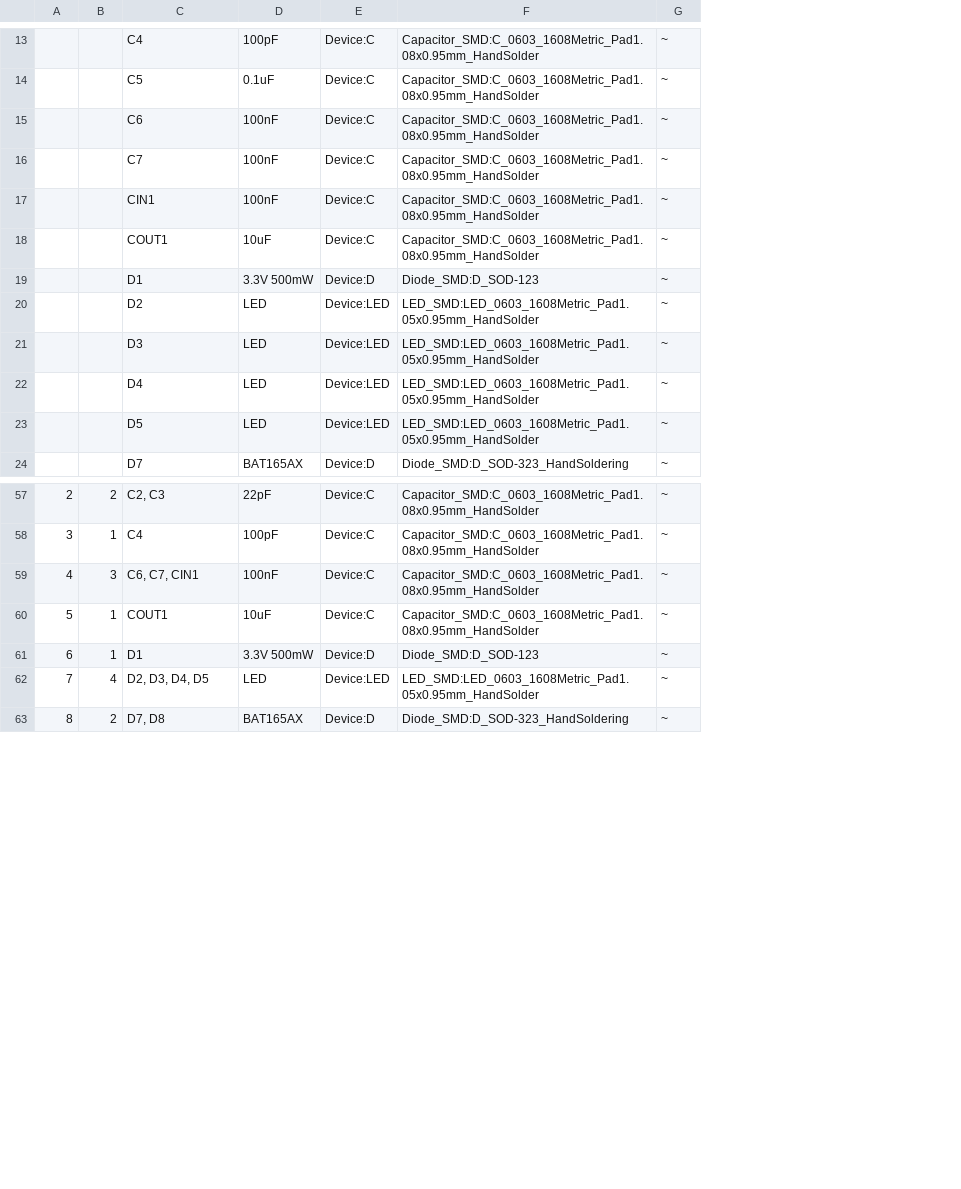
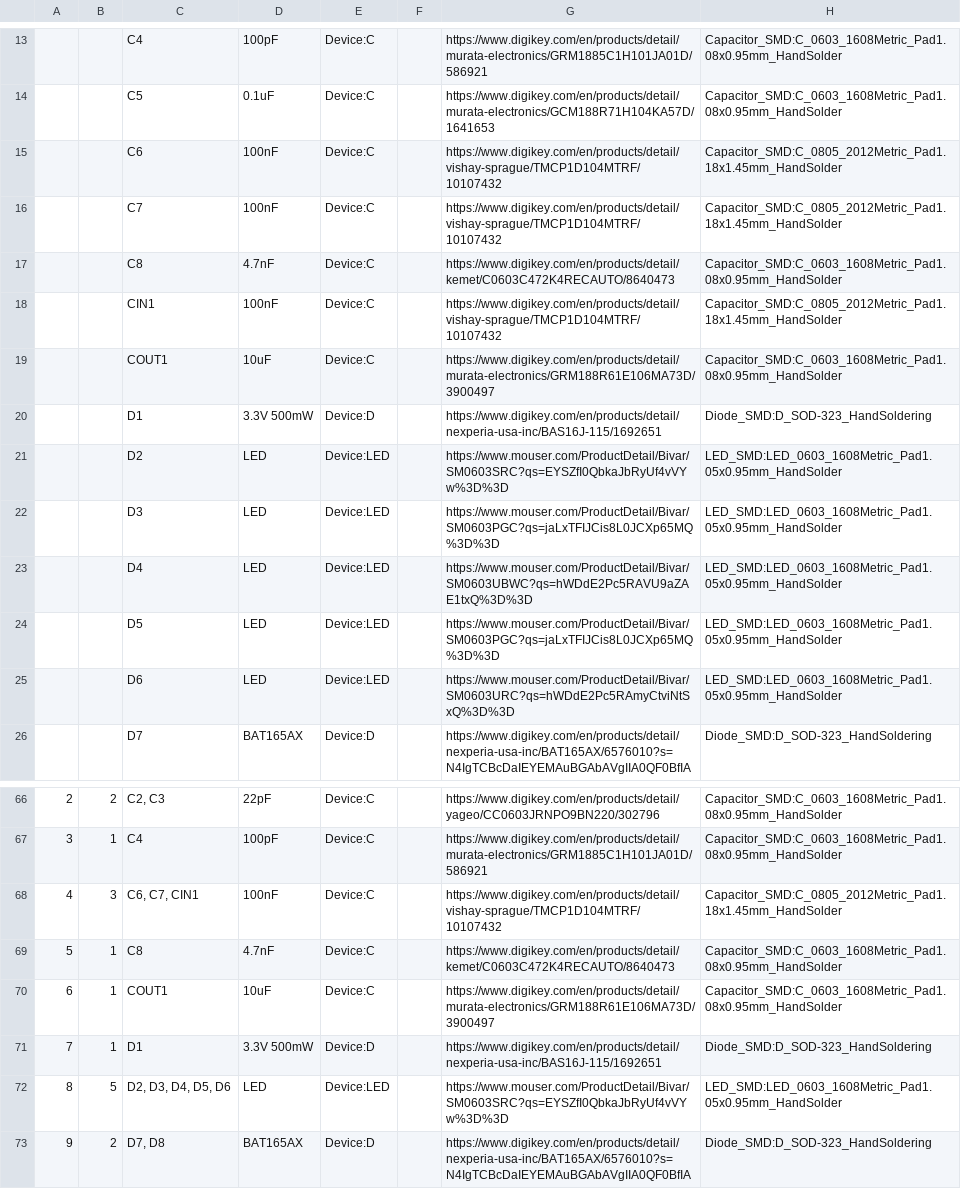
Before and after one commit to Rerkiletli/SoCET_PCB_Shield_Dev_Platform, a CSV file: Shield_Pins.csv, drawn as a sheet; only a part is shown, gaps mark what is left out; removed rows and columns are numbered as before the commit, all else as after; the diff covers the shown part only; the diff names each change by its address in the sheet, - before the commit and + after, or states it on an @@ line.

```diff
--- a/Shield_Pins.csv
+++ b/Shield_Pins.csv
+column F, empty
+column G, rows 13-16: https://www.digikey.com/en/products/detail/murata-electronics/GRM1885C1H101JA01D/586921 | https://www.digikey.com/en/products/detail/murata-electronics/GCM188R71H104KA57D/1641653 | https://www.digikey.com/en/products/detail/vishay-sprague/TMCP1D104MTRF/10107432 | https://www.digikey.com/en/products/detail/vishay-sprague/TMCP1D104MTRF/10107432; rows 18-24: https://www.digikey.com/en/products/detail/vishay-sprague/TMCP1D104MTRF/10107432 | https://www.digikey.com/en/products/detail/murata-electronics/GRM188R61E106MA73D/3900497 | https://www.digikey.com/en/products/detail/nexperia-usa-inc/BAS16J-115/1692651 | https://www.mouser.com/ProductDetail/Bivar/SM0603SRC?qs=EYSZfI0QbkaJbRyUf4vVYw%3D%3D | https://www.mouser.com/ProductDetail/Bivar/SM0603PGC?qs=jaLxTFIJCis8L0JCXp65MQ%3D%3D | https://www.mouser.com/ProductDetail/Bivar/SM0603UBWC?qs=hWDdE2Pc5RAVU9aZAE1txQ%3D%3D | https://www.mouser.com/ProductDetail/Bivar/SM0603PGC?qs=jaLxTFIJCis8L0JCXp65MQ%3D%3D; row 26: https://www.digikey.com/en/products/detail/nexperia-usa-inc/BAT165AX/6576010?s=N4IgTCBcDaIEYEMAuBGAbAVgIIA0QF0BfIA; rows 66-68: https://www.digikey.com/en/products/detail/yageo/CC0603JRNPO9BN220/302796 | https://www.digikey.com/en/products/detail/murata-electronics/GRM1885C1H101JA01D/586921 | https://www.digikey.com/en/products/detail/vishay-sprague/TMCP1D104MTRF/10107432; rows 70-73: https://www.digikey.com/en/products/detail/murata-electronics/GRM188R61E106MA73D/3900497 | https://www.digikey.com/en/products/detail/nexperia-usa-inc/BAS16J-115/1692651 | https://www.mouser.com/ProductDetail/Bivar/SM0603SRC?qs=EYSZfI0QbkaJbRyUf4vVYw%3D%3D | https://www.digikey.com/en/products/detail/nexperia-usa-inc/BAT165AX/6576010?s=N4IgTCBcDaIEYEMAuBGAbAVgIIA0QF0BfIA
-column G, rows 13-24: all ~; rows 57-63: all ~
-H15:H16: Capacitor_SMD:C_0603_1608Metric_Pad1.08x0.95mm_HandSolder
+H15:H16: Capacitor_SMD:C_0805_2012Metric_Pad1.18x1.45mm_HandSolder
+row 17:  |  | C8 | 4.7nF | Device:C |  | https://www.digikey.com/en/products/detail/kemet/C0603C472K4RECAUTO/8640473 | Capacitor_SMD:C_0603_1608Metric_Pad1.08x0.95mm_HandSolder
-H18: Capacitor_SMD:C_0603_1608Metric_Pad1.08x0.95mm_HandSolder
+H18: Capacitor_SMD:C_0805_2012Metric_Pad1.18x1.45mm_HandSolder
-H20: Diode_SMD:D_SOD-123
+H20: Diode_SMD:D_SOD-323_HandSoldering
+row 25:  |  | D6 | LED | Device:LED |  | https://www.mouser.com/ProductDetail/Bivar/SM0603URC?qs=hWDdE2Pc5RAmyCtviNtSxQ%3D%3D | LED_SMD:LED_0603_1608Metric_Pad1.05x0.95mm_HandSolder
-H68: Capacitor_SMD:C_0603_1608Metric_Pad1.08x0.95mm_HandSolder
+H68: Capacitor_SMD:C_0805_2012Metric_Pad1.18x1.45mm_HandSolder
+row 69: 5 | 1 | C8 | 4.7nF | Device:C |  | https://www.digikey.com/en/products/detail/kemet/C0603C472K4RECAUTO/8640473 | Capacitor_SMD:C_0603_1608Metric_Pad1.08x0.95mm_HandSolder
@@ column A renumbered from row 70 down @@
-H71: Diode_SMD:D_SOD-123
+H71: Diode_SMD:D_SOD-323_HandSoldering
-B72: 4
+B72: 5
-C72: D2, D3, D4, D5
+C72: D2, D3, D4, D5, D6
```
Also changed, not shown: 11 added rows and 8 edited cells elsewhere in this file, 21 other files.
